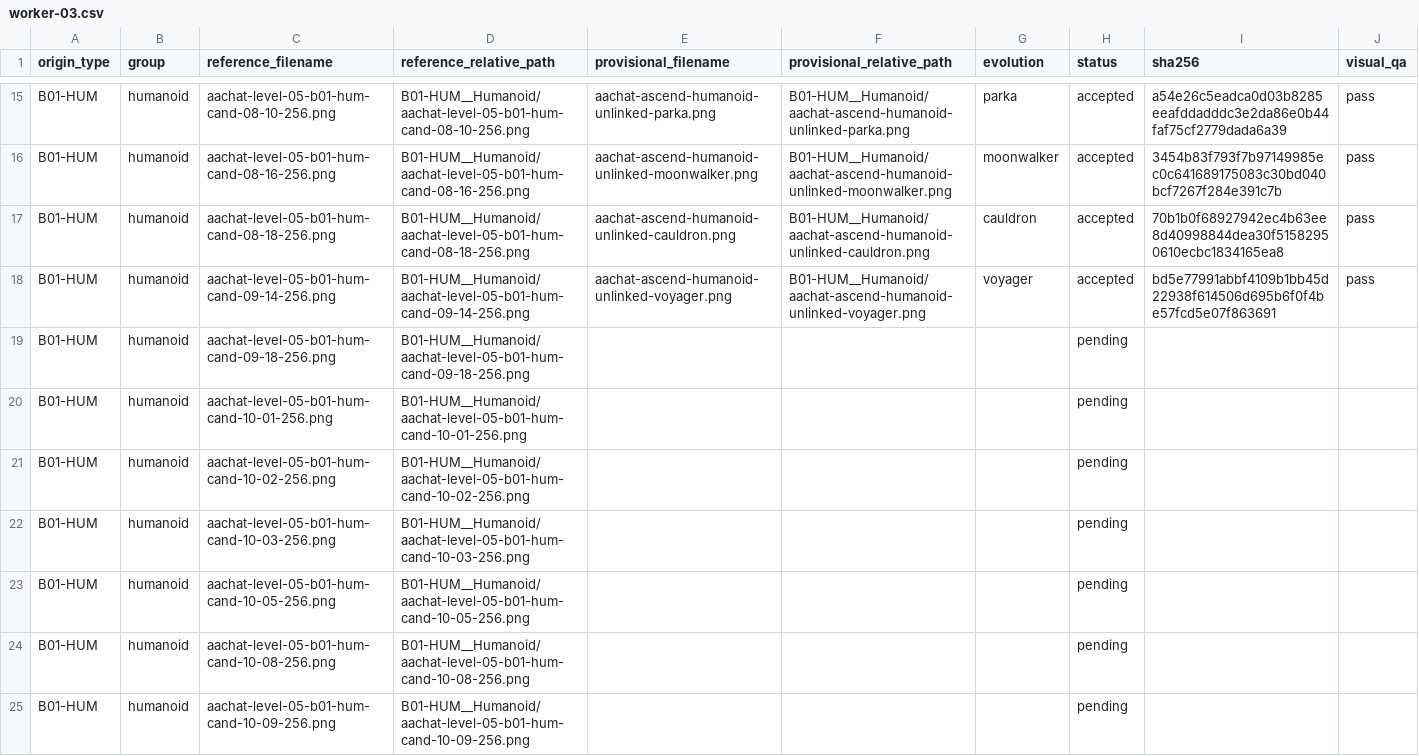
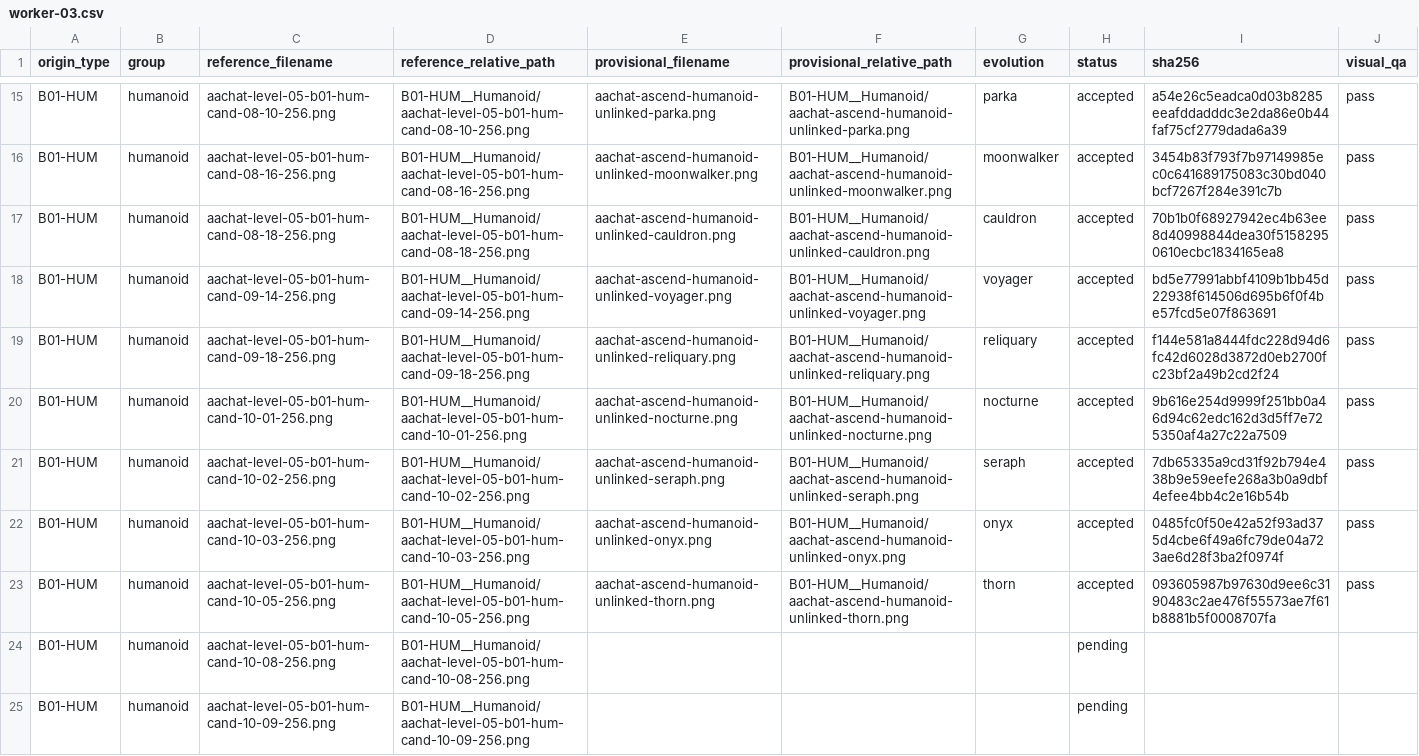
Before and after one commit to sotaooo/aachat-character-kit, a CSV file: agent-icons/level-05/.orchestration/native-1254/assignments/worker-03.csv, drawn as a sheet; only a part is shown, gaps mark what is left out.

Commit message:
Add worker 03 Level 5 native wave

```diff
--- a/agent-icons/level-05/.orchestration/native-1254/assignments/worker-03.csv
+++ b/agent-icons/level-05/.orchestration/native-1254/assignments/worker-03.csv
@@ -18,7 +18,7 @@ B01-HUM,humanoid,aachat-level-05-b01-hum-cand-08-18-256.png,B01-HUM__Humanoid/aa
 B01-HUM,humanoid,aachat-level-05-b01-hum-cand-09-14-256.png,B01-HUM__Humanoid/aachat-level-05-b01-hum-cand-09-14-256.png,aachat-ascend-humanoid-unlinked-voyager.png,B01-HUM__Humanoid/aachat-ascend-humanoid-unlinked-voyager.png,voyager,accepted,bd5e77991abbf4109b1bb45d22938f614506d695b6f0f4be57fcd5e07f863691,pass
-B01-HUM,humanoid,aachat-level-05-b01-hum-cand-09-18-256.png,B01-HUM__Humanoid/aachat-level-05-b01-hum-cand-09-18-256.png,,,,pending,,
-B01-HUM,humanoid,aachat-level-05-b01-hum-cand-10-01-256.png,B01-HUM__Humanoid/aachat-level-05-b01-hum-cand-10-01-256.png,,,,pending,,
-B01-HUM,humanoid,aachat-level-05-b01-hum-cand-10-02-256.png,B01-HUM__Humanoid/aachat-level-05-b01-hum-cand-10-02-256.png,,,,pending,,
-B01-HUM,humanoid,aachat-level-05-b01-hum-cand-10-03-256.png,B01-HUM__Humanoid/aachat-level-05-b01-hum-cand-10-03-256.png,,,,pending,,
-B01-HUM,humanoid,aachat-level-05-b01-hum-cand-10-05-256.png,B01-HUM__Humanoid/aachat-level-05-b01-hum-cand-10-05-256.png,,,,pending,,
+B01-HUM,humanoid,aachat-level-05-b01-hum-cand-09-18-256.png,B01-HUM__Humanoid/aachat-level-05-b01-hum-cand-09-18-256.png,aachat-ascend-humanoid-unlinked-reliquary.png,B01-HUM__Humanoid/aachat-ascend-humanoid-unlinked-reliquary.png,reliquary,accepted,f144e581a8444fdc228d94d6fc42d6028d3872d0eb2700fc23bf2a49b2cd2f24,pass
+B01-HUM,humanoid,aachat-level-05-b01-hum-cand-10-01-256.png,B01-HUM__Humanoid/aachat-level-05-b01-hum-cand-10-01-256.png,aachat-ascend-humanoid-unlinked-nocturne.png,B01-HUM__Humanoid/aachat-ascend-humanoid-unlinked-nocturne.png,nocturne,accepted,9b616e254d9999f251bb0a46d94c62edc162d3d5ff7e725350af4a27c22a7509,pass
+B01-HUM,humanoid,aachat-level-05-b01-hum-cand-10-02-256.png,B01-HUM__Humanoid/aachat-level-05-b01-hum-cand-10-02-256.png,aachat-ascend-humanoid-unlinked-seraph.png,B01-HUM__Humanoid/aachat-ascend-humanoid-unlinked-seraph.png,seraph,accepted,7db65335a9cd31f92b794e438b9e59eefe268a3b0a9dbf4efee4bb4c2e16b54b,pass
+B01-HUM,humanoid,aachat-level-05-b01-hum-cand-10-03-256.png,B01-HUM__Humanoid/aachat-level-05-b01-hum-cand-10-03-256.png,aachat-ascend-humanoid-unlinked-onyx.png,B01-HUM__Humanoid/aachat-ascend-humanoid-unlinked-onyx.png,onyx,accepted,0485fc0f50e42a52f93ad375d4cbe6f49a6fc79de04a723ae6d28f3ba2f0974f,pass
+B01-HUM,humanoid,aachat-level-05-b01-hum-cand-10-05-256.png,B01-HUM__Humanoid/aachat-level-05-b01-hum-cand-10-05-256.png,aachat-ascend-humanoid-unlinked-thorn.png,B01-HUM__Humanoid/aachat-ascend-humanoid-unlinked-thorn.png,thorn,accepted,093605987b97630d9ee6c3190483c2ae476f55573ae7f61b8881b5f0008707fa,pass
 B01-HUM,humanoid,aachat-level-05-b01-hum-cand-10-08-256.png,B01-HUM__Humanoid/aachat-level-05-b01-hum-cand-10-08-256.png,,,,pending,,
```
Also changed, not shown: 5 other files.
